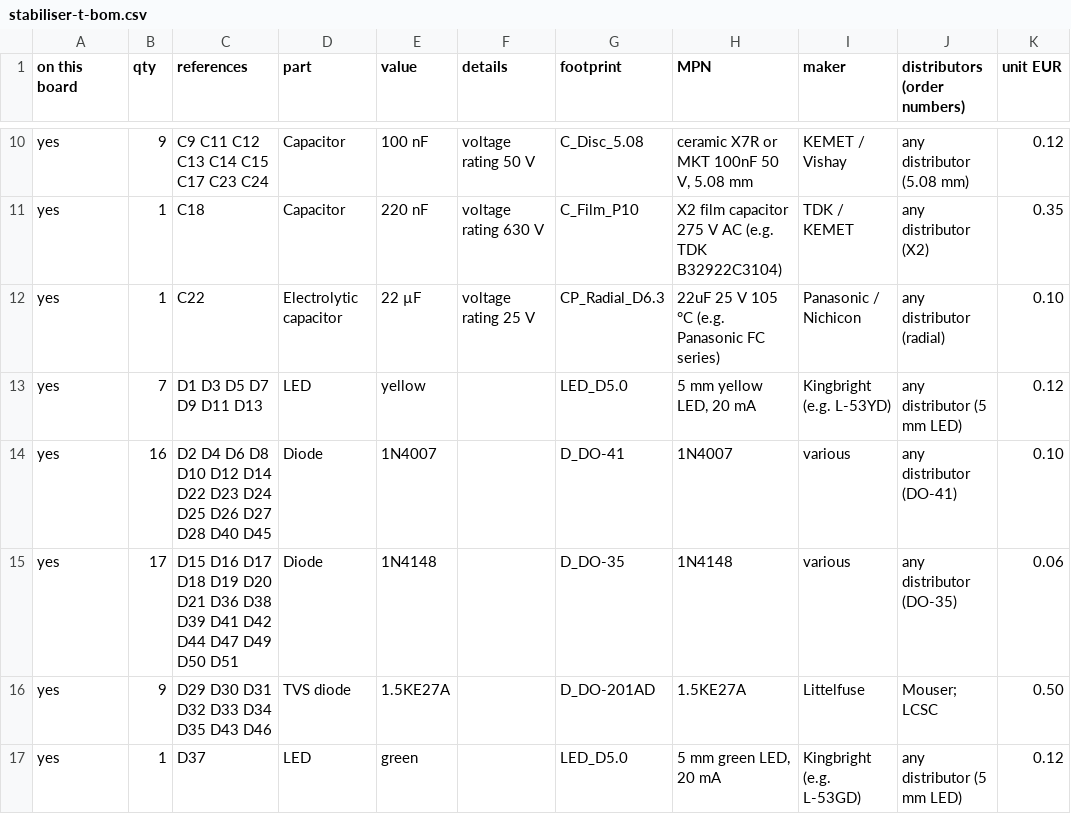
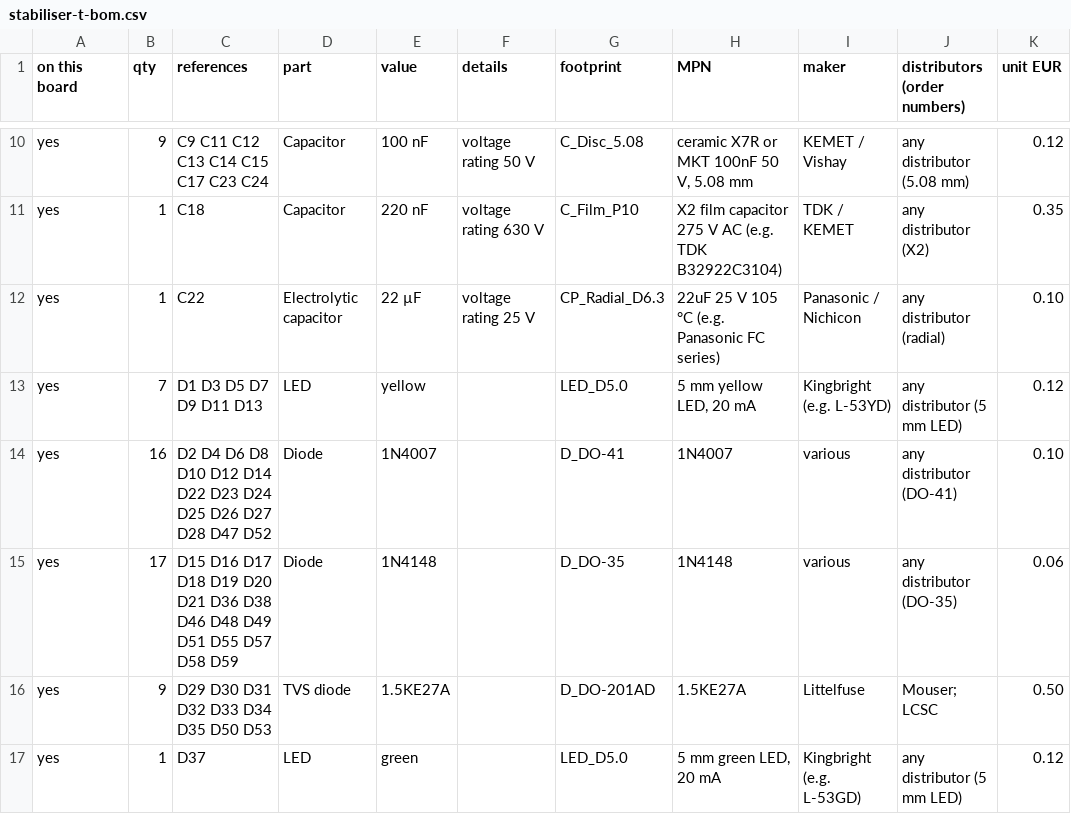
Before and after one commit to kjaf1978-cmr/EmbedForge, a CSV file: hardware/stabiliser-t/stabiliser-t-bom.csv, drawn as a sheet; only a part is shown, gaps mark what is left out; the diff covers the shown part only; the diff names each change by its address in the sheet, - before the commit and + after, or states it on an @@ line.

```diff
--- a/hardware/stabiliser-t/stabiliser-t-bom.csv
+++ b/hardware/stabiliser-t/stabiliser-t-bom.csv
-C14 (references): …D27 D28 D40 D45
+C14 (references): …D27 D28 D47 D52
-C15 (references): …D36 D38 D39 D41 D42 D44 D47 D49 D50 D51
+C15 (references): …D36 D38 D46 D48 D49 D51 D55 D57 D58 D59
-C16 (references): D29 D30 D31 D32 D33 D34 D35 D43 D46
+C16 (references): D29 D30 D31 D32 D33 D34 D35 D50 D53
```
Also changed, not shown: 1 added row and 8 edited cells elsewhere in this file, hardware/stabiliser-t/panel.csv, 6 other files.
